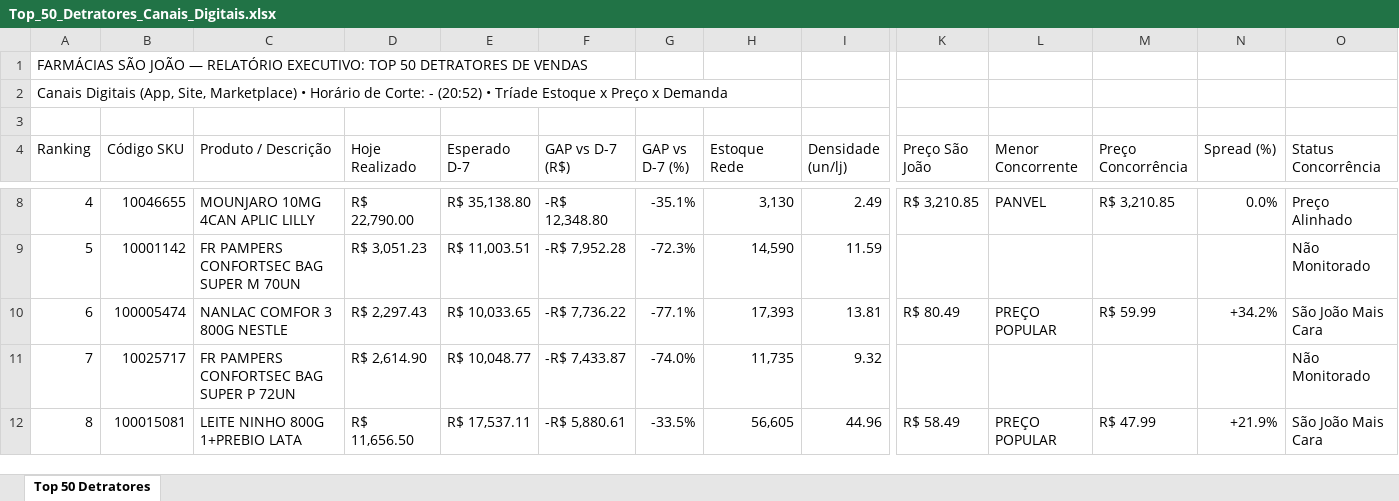
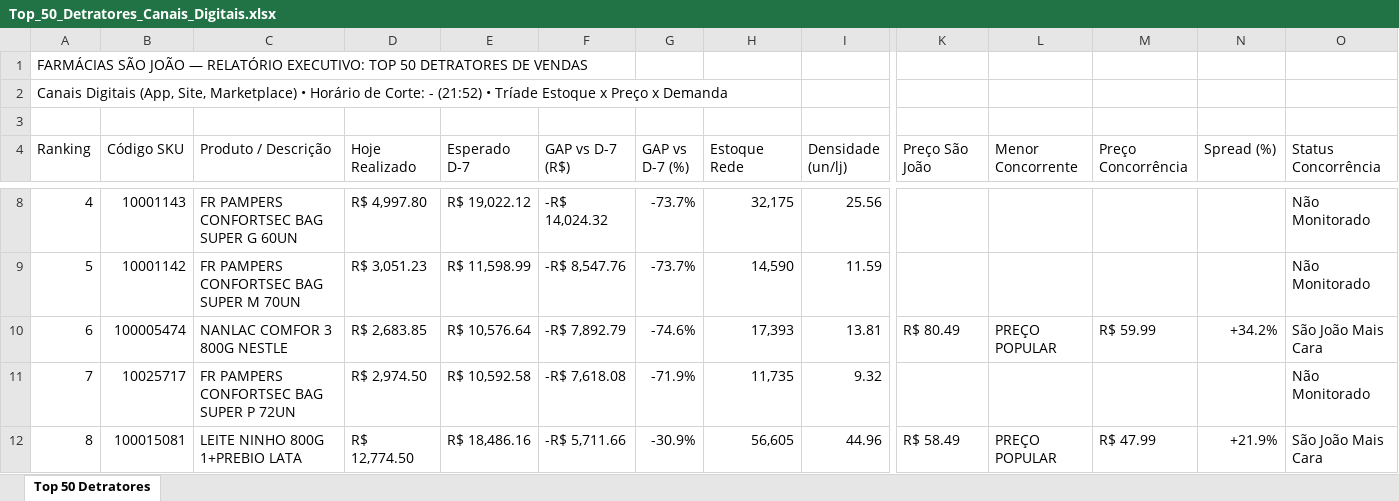
Before and after one commit to lukasg64-png/monitor-canais-digitais, an Excel workbook: data/Top_50_Detratores_Canais_Digitais.xlsx, sheet Top 50 Detratores, drawn as a sheet; only a part is shown, gaps mark what is left out; values as stored, in another font and other column widths than the file's, no cell formats; the diff covers the shown part only; the diff names each change by its address in the sheet, - before the commit and + after, or states it on an @@ line.

Commit message:
Auto-sync Qlik Sense Intraday (14/09/2026 22:20) [Corte: -]

```diff
--- a/data/Top_50_Detratores_Canais_Digitais.xlsx (sheet Top 50 Detratores)
+++ b/data/Top_50_Detratores_Canais_Digitais.xlsx (sheet Top 50 Detratores)
-A2 (Ranking): …Corte: - (20:52) • Tríade…
+A2 (Ranking): …Corte: - (21:52) • Tríade…
-B8 (Código SKU): 10046655
+B8 (Código SKU): 10001143
-C8 (Produto / Descrição): MOUNJARO 10MG 4CAN APLIC LILLY
+C8 (Produto / Descrição): FR PAMPERS CONFORTSEC BAG SUPER G 60UN
-D8 (Hoje Realizado): R$ 22,790.00
+D8 (Hoje Realizado): R$ 4,997.80
-E8 (Esperado D-7): R$ 35,138.80
+E8 (Esperado D-7): R$ 19,022.12
-F8 (GAP vs D-7 (R$)): -R$ 12,348.80
+F8 (GAP vs D-7 (R$)): -R$ 14,024.32
-G8 (GAP vs D-7 (%)): -35.1%
+G8 (GAP vs D-7 (%)): -73.7%
-H8 (Estoque Rede): 3,130
+H8 (Estoque Rede): 32,175
-I8 (Densidade (un/lj)): 2.49
+I8 (Densidade (un/lj)): 25.56
-K8 (Preço São João): R$ 3,210.85
+K8 (Preço São João): (empty)
-L8 (Menor Concorrente): PANVEL
+L8 (Menor Concorrente): (empty)
-M8 (Preço Concorrência): R$ 3,210.85
+M8 (Preço Concorrência): (empty)
-N8 (Spread (%)): 0.0%
+N8 (Spread (%)): (empty)
-O8 (Status Concorrência): Preço Alinhado
+O8 (Status Concorrência): Não Monitorado
-E9 (Esperado D-7): R$ 11,003.51
+E9 (Esperado D-7): R$ 11,598.99
-F9 (GAP vs D-7 (R$)): -R$ 7,952.28
+F9 (GAP vs D-7 (R$)): -R$ 8,547.76
-G9 (GAP vs D-7 (%)): -72.3%
+G9 (GAP vs D-7 (%)): -73.7%
-D10 (Hoje Realizado): R$ 2,297.43
+D10 (Hoje Realizado): R$ 2,683.85
-E10 (Esperado D-7): R$ 10,033.65
+E10 (Esperado D-7): R$ 10,576.64
-F10 (GAP vs D-7 (R$)): -R$ 7,736.22
+F10 (GAP vs D-7 (R$)): -R$ 7,892.79
-G10 (GAP vs D-7 (%)): -77.1%
+G10 (GAP vs D-7 (%)): -74.6%
-D11 (Hoje Realizado): R$ 2,614.90
+D11 (Hoje Realizado): R$ 2,974.50
-E11 (Esperado D-7): R$ 10,048.77
+E11 (Esperado D-7): R$ 10,592.58
-F11 (GAP vs D-7 (R$)): -R$ 7,433.87
+F11 (GAP vs D-7 (R$)): -R$ 7,618.08
-G11 (GAP vs D-7 (%)): -74.0%
+G11 (GAP vs D-7 (%)): -71.9%
-D12 (Hoje Realizado): R$ 11,656.50
+D12 (Hoje Realizado): R$ 12,774.50
-E12 (Esperado D-7): R$ 17,537.11
+E12 (Esperado D-7): R$ 18,486.16
-F12 (GAP vs D-7 (R$)): -R$ 5,880.61
+F12 (GAP vs D-7 (R$)): -R$ 5,711.66
-G12 (GAP vs D-7 (%)): -33.5%
+G12 (GAP vs D-7 (%)): -30.9%
```
Also changed, not shown: 494 edited cells elsewhere in this sheet, cell formats, 8 other files.
